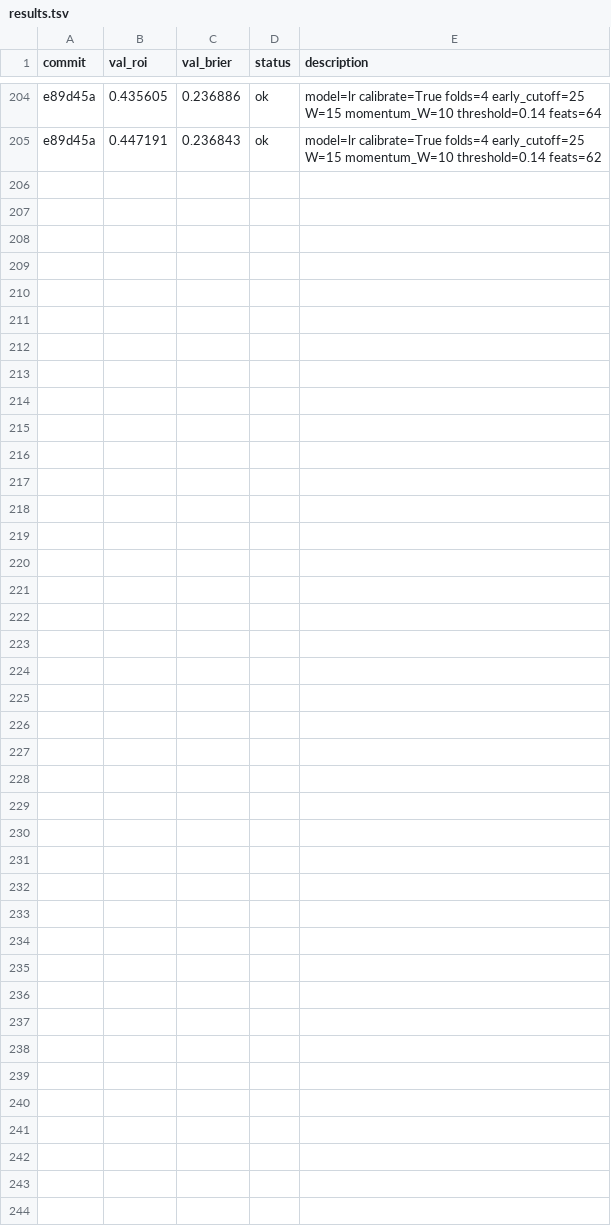
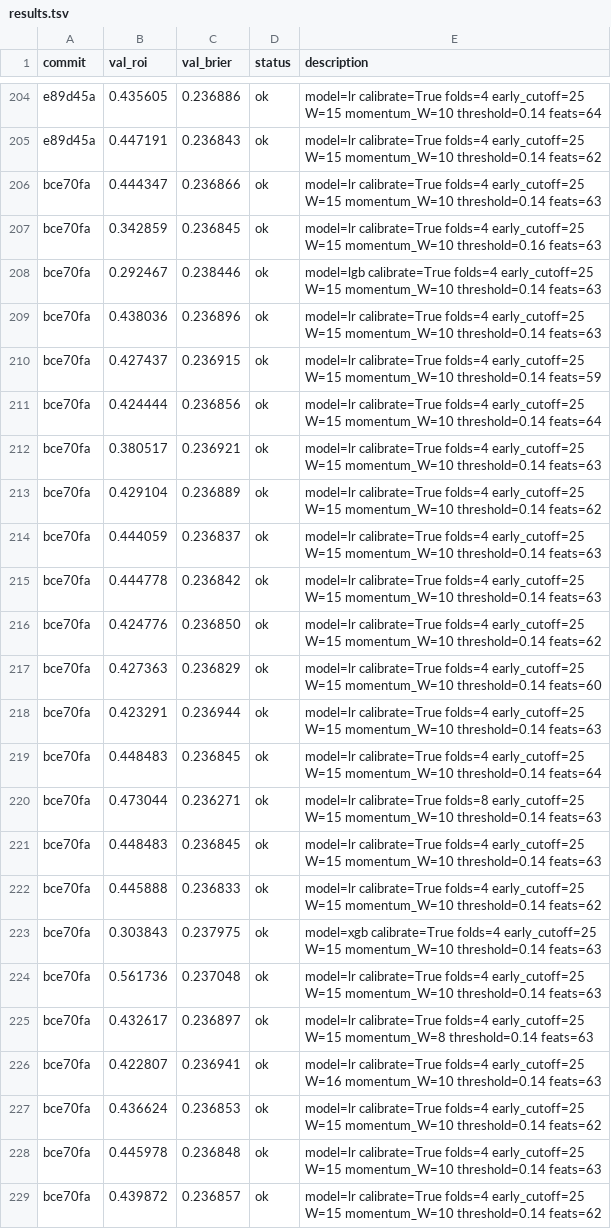
Before and after one commit to jeverett32/my-mlb-autoresearch, a TSV file: results.tsv, drawn as a sheet; only a part is shown, gaps mark what is left out.

```diff
--- a/results.tsv
+++ b/results.tsv
@@ -205 +205,25 @@ e89d45a	0.435605	0.236886	ok	model=lr calibrate=True folds=4 early_cutoff=25 W=1
 e89d45a	0.447191	0.236843	ok	model=lr calibrate=True folds=4 early_cutoff=25 W=15 momentum_W=10 threshold=0.14 feats=62
+bce70fa	0.444347	0.236866	ok	model=lr calibrate=True folds=4 early_cutoff=25 W=15 momentum_W=10 threshold=0.14 feats=63
+bce70fa	0.342859	0.236845	ok	model=lr calibrate=True folds=4 early_cutoff=25 W=15 momentum_W=10 threshold=0.16 feats=63
+bce70fa	0.292467	0.238446	ok	model=lgb calibrate=True folds=4 early_cutoff=25 W=15 momentum_W=10 threshold=0.14 feats=63
+bce70fa	0.438036	0.236896	ok	model=lr calibrate=True folds=4 early_cutoff=25 W=15 momentum_W=10 threshold=0.14 feats=63
+bce70fa	0.427437	0.236915	ok	model=lr calibrate=True folds=4 early_cutoff=25 W=15 momentum_W=10 threshold=0.14 feats=59
+bce70fa	0.424444	0.236856	ok	model=lr calibrate=True folds=4 early_cutoff=25 W=15 momentum_W=10 threshold=0.14 feats=64
+bce70fa	0.380517	0.236921	ok	model=lr calibrate=True folds=4 early_cutoff=25 W=15 momentum_W=10 threshold=0.14 feats=63
+bce70fa	0.429104	0.236889	ok	model=lr calibrate=True folds=4 early_cutoff=25 W=15 momentum_W=10 threshold=0.14 feats=62
+bce70fa	0.444059	0.236837	ok	model=lr calibrate=True folds=4 early_cutoff=25 W=15 momentum_W=10 threshold=0.14 feats=63
+bce70fa	0.444778	0.236842	ok	model=lr calibrate=True folds=4 early_cutoff=25 W=15 momentum_W=10 threshold=0.14 feats=63
+bce70fa	0.424776	0.236850	ok	model=lr calibrate=True folds=4 early_cutoff=25 W=15 momentum_W=10 threshold=0.14 feats=62
+bce70fa	0.427363	0.236829	ok	model=lr calibrate=True folds=4 early_cutoff=25 W=15 momentum_W=10 threshold=0.14 feats=60
+bce70fa	0.423291	0.236944	ok	model=lr calibrate=True folds=4 early_cutoff=25 W=15 momentum_W=10 threshold=0.14 feats=63
+bce70fa	0.448483	0.236845	ok	model=lr calibrate=True folds=4 early_cutoff=25 W=15 momentum_W=10 threshold=0.14 feats=64
+bce70fa	0.473044	0.236271	ok	model=lr calibrate=True folds=8 early_cutoff=25 W=15 momentum_W=10 threshold=0.14 feats=63
+bce70fa	0.448483	0.236845	ok	model=lr calibrate=True folds=4 early_cutoff=25 W=15 momentum_W=10 threshold=0.14 feats=63
+bce70fa	0.445888	0.236833	ok	model=lr calibrate=True folds=4 early_cutoff=25 W=15 momentum_W=10 threshold=0.14 feats=62
+bce70fa	0.303843	0.237975	ok	model=xgb calibrate=True folds=4 early_cutoff=25 W=15 momentum_W=10 threshold=0.14 feats=63
+bce70fa	0.561736	0.237048	ok	model=lr calibrate=True folds=4 early_cutoff=25 W=15 momentum_W=10 threshold=0.14 feats=63
+bce70fa	0.432617	0.236897	ok	model=lr calibrate=True folds=4 early_cutoff=25 W=15 momentum_W=8 threshold=0.14 feats=63
+bce70fa	0.422807	0.236941	ok	model=lr calibrate=True folds=4 early_cutoff=25 W=16 momentum_W=10 threshold=0.14 feats=63
+bce70fa	0.436624	0.236853	ok	model=lr calibrate=True folds=4 early_cutoff=25 W=15 momentum_W=10 threshold=0.14 feats=62
+bce70fa	0.445978	0.236848	ok	model=lr calibrate=True folds=4 early_cutoff=25 W=15 momentum_W=10 threshold=0.14 feats=63
+bce70fa	0.439872	0.236857	ok	model=lr calibrate=True folds=4 early_cutoff=25 W=15 momentum_W=10 threshold=0.14 feats=62
```
Also changed, not shown: 2 other files.
